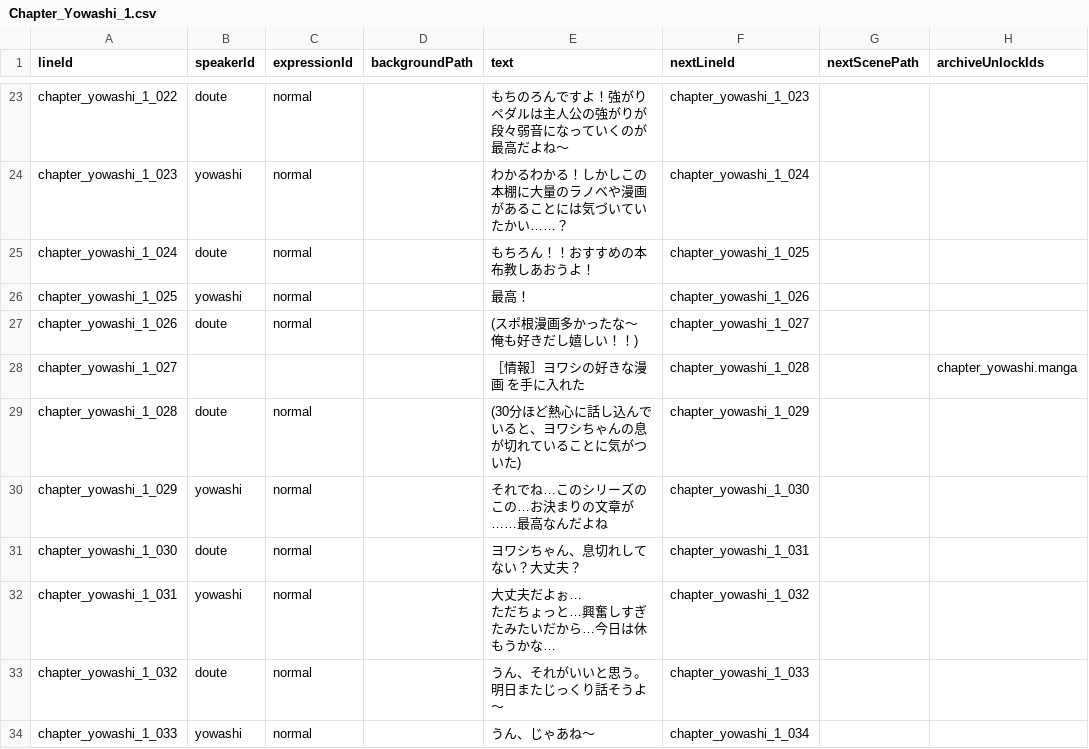
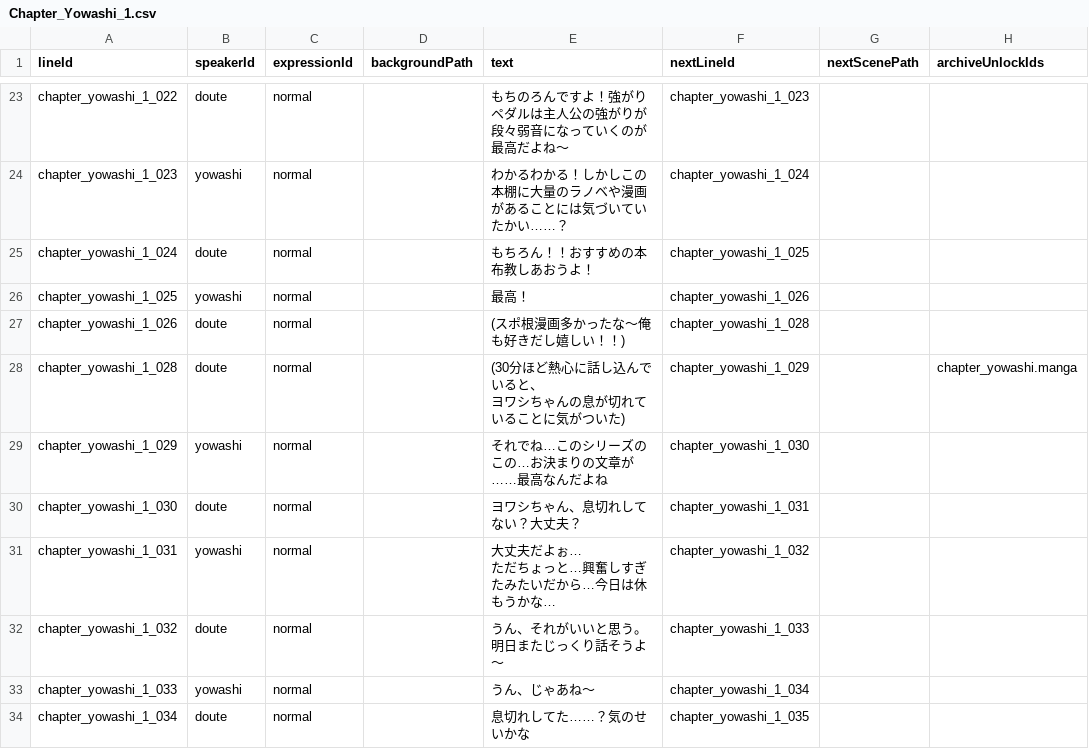
Before and after one commit to takugen31/SousakuTeam8, a CSV file: Assets/Dialogue/CSV/Chapter_Yowashi_1.csv, drawn as a sheet; only a part is shown, gaps mark what is left out; the shorter side is filled out with more unchanged rows.

```diff
--- a/Assets/Dialogue/CSV/Chapter_Yowashi_1.csv
+++ b/Assets/Dialogue/CSV/Chapter_Yowashi_1.csv
@@ -34,6 +34,5 @@ chapter_yowashi_1_024,doute,normal,,"もちろん！！おすすめの本布教
 chapter_yowashi_1_025,yowashi,normal,,"最高！",chapter_yowashi_1_026,,
-chapter_yowashi_1_026,doute,normal,,"(スポ根漫画多かったな〜
-　俺も好きだし嬉しい！！)",chapter_yowashi_1_027,,
-chapter_yowashi_1_027,,,,"［情報］ヨワシの好きな漫画　を手に入れた",chapter_yowashi_1_028,,chapter_yowashi.manga
-chapter_yowashi_1_028,doute,normal,,"(30分ほど熱心に話し込んでいると、ヨワシちゃんの息が切れていることに気がついた)",chapter_yowashi_1_029,,
+chapter_yowashi_1_026,doute,normal,,"(スポ根漫画多かったな〜俺も好きだし嬉しい！！)",chapter_yowashi_1_028,,
+chapter_yowashi_1_028,doute,normal,,"(30分ほど熱心に話し込んでいると、
+ヨワシちゃんの息が切れていることに気がついた)",chapter_yowashi_1_029,,chapter_yowashi.manga
 chapter_yowashi_1_029,yowashi,normal,,"それでね…このシリーズのこの…お決まりの文章が……最高なんだよね",chapter_yowashi_1_030,,
```
Also changed, not shown: 2 other files.
